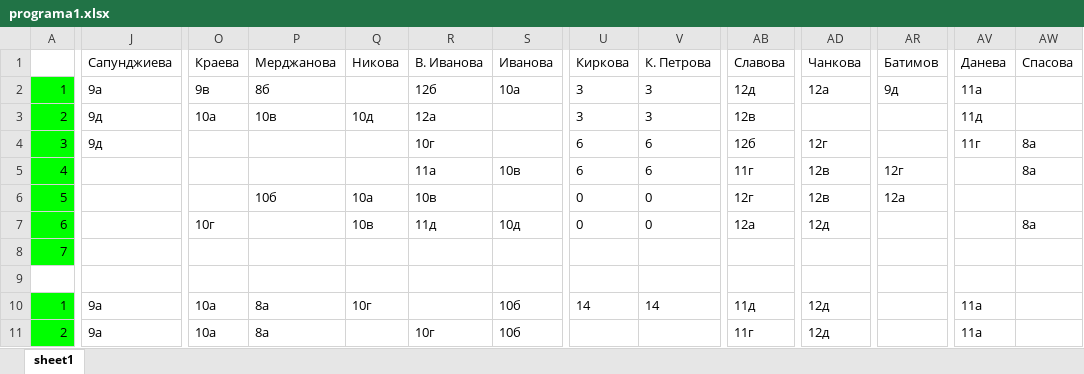
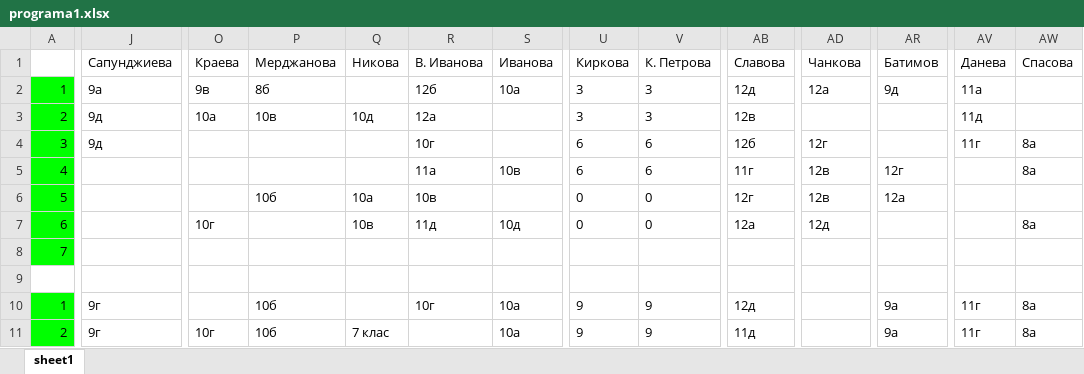
Before and after one commit to StoyanMalinin/SchoolManager, an Excel workbook: SchoolManager/bin/Release/netcoreapp3.1/programa1.xlsx, sheet sheet1, drawn as a sheet; only a part is shown, gaps mark what is left out; values as stored, in another font and other column widths than the file's, no borders; the diff covers the shown part only; the diff names each change by its address in the sheet, - before the commit and + after, or states it on an @@ line.

```diff
--- a/SchoolManager/bin/Release/netcoreapp3.1/programa1.xlsx (sheet sheet1)
+++ b/SchoolManager/bin/Release/netcoreapp3.1/programa1.xlsx (sheet sheet1)
-J10:J11 (Сапунджиева): 9а
+J10:J11 (Сапунджиева): 9г
-O10 (Краева): 10а
+O10 (Краева): (empty)
-P10:P11 (Мерджанова): 8а
+P10:P11 (Мерджанова): 10б
-Q10 (Никова): 10г
+Q10 (Никова): (empty)
-R10 (В. Иванова): (empty)
+R10 (В. Иванова): 10г
-S10:S11 (Иванова): 10б
+S10:S11 (Иванова): 10а
-U10 (Киркова): 14
+U10 (Киркова): 9
-V10 (К. Петрова): 14
+V10 (К. Петрова): 9
-AB10 (Славова): 11д
+AB10 (Славова): 12д
-AD10:AD11 (Чанкова): 12д
+AD10:AD11 (Чанкова): (empty)
-AR10:AR11 (Батимов): (empty)
+AR10:AR11 (Батимов): 9а
-AV10:AV11 (Данева): 11а
+AV10:AV11 (Данева): 11г
-AW10:AW11 (Спасова): (empty)
+AW10:AW11 (Спасова): 8а
-O11 (Краева): 10а
+O11 (Краева): 10г
-Q11 (Никова): (empty)
+Q11 (Никова): 7 клас
-R11 (В. Иванова): 10г
+R11 (В. Иванова): (empty)
-U11 (Киркова): (empty)
+U11 (Киркова): 9
-V11 (К. Петрова): (empty)
+V11 (К. Петрова): 9
-AB11 (Славова): 11г
+AB11 (Славова): 11д
```
Also changed, not shown: 7 added rows, 7 removed rows and 430 edited cells elsewhere in this sheet, 53 other files.
